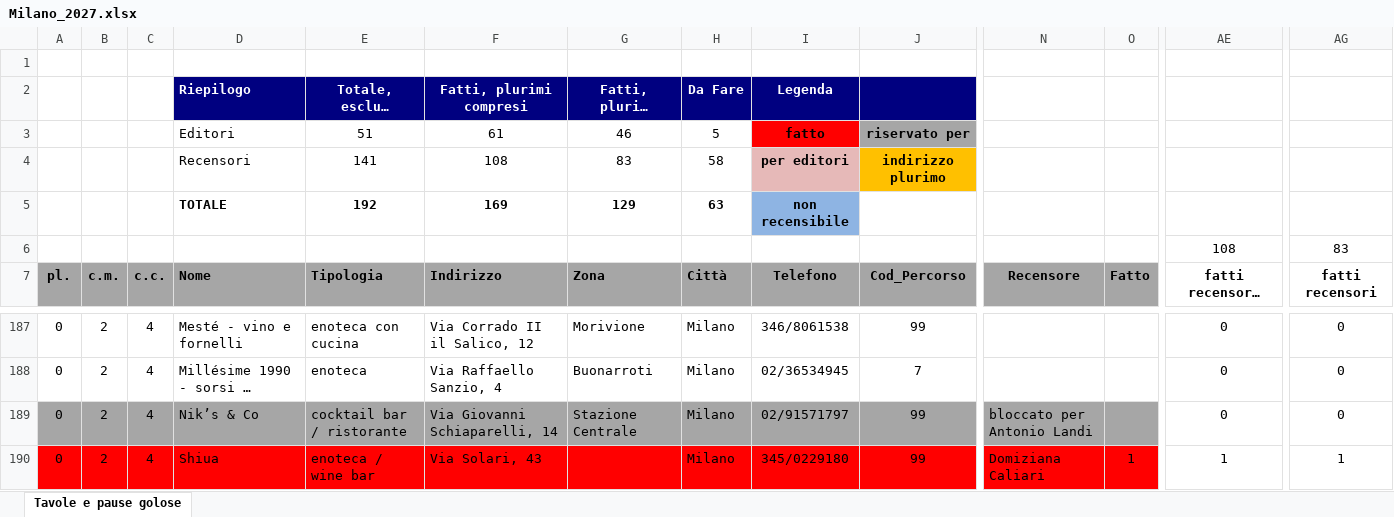
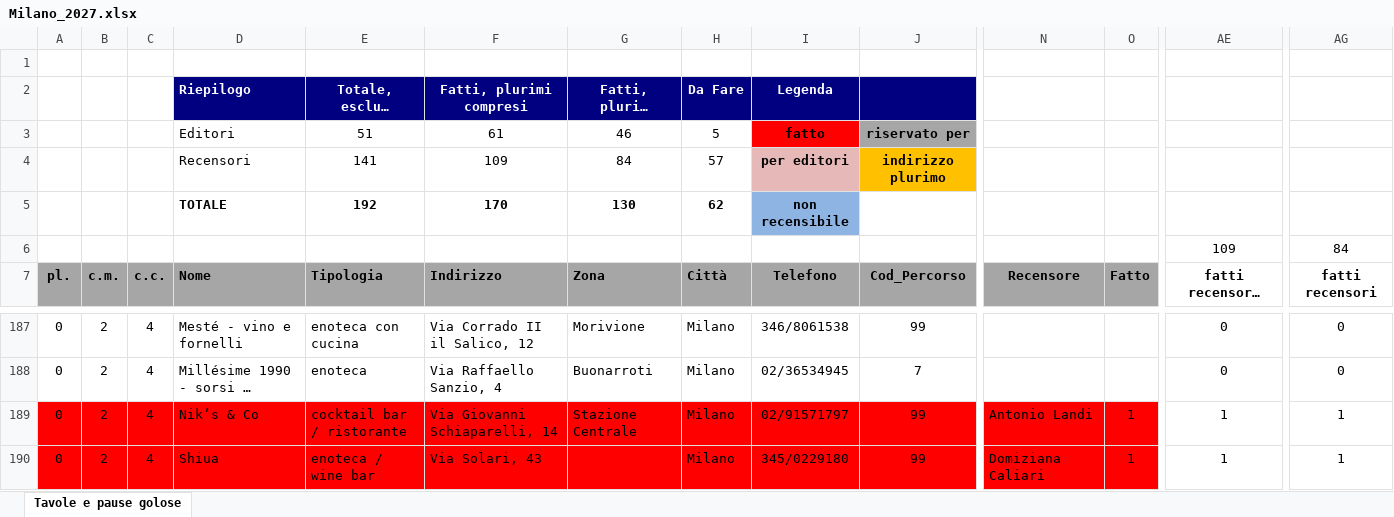
Before and after one commit to pecoraneraeditore/mappa-ristoranti, an Excel workbook: Milano_2027.xlsx, sheet Tavole e pause golose, drawn as a sheet; only a part is shown, gaps mark what is left out; long unchanged cells end in …; values as stored, in another font and other column widths than the file's, no borders; the diff covers the shown part only; the diff names each change by its address in the sheet, - before the commit and + after, or states it on an @@ line.

```diff
--- a/Milano_2027.xlsx (sheet Tavole e pause golose)
+++ b/Milano_2027.xlsx (sheet Tavole e pause golose)
-F4: 108
+F4: 109
-G4: 83
+G4: 84
-H4: 58
+H4: 57
-F5: 169
+F5: 170
-G5: 129
+G5: 130
-H5: 63
+H5: 62
-AE6: 108
+AE6: 109
-AG6: 83
+AG6: 84
-A189:O189 fill: #A6A6A6
+A189:O189 fill: #FF0000
-N189: bloccato per Antonio Landi
+N189: Antonio Landi
-O189: (empty)
+O189: 1
-AE189: 0
+AE189: 1
-AG189: 0
+AG189: 1
```
Also changed, not shown: cell formats elsewhere in this sheet, Roma_2027.xlsx, 3 other files.
